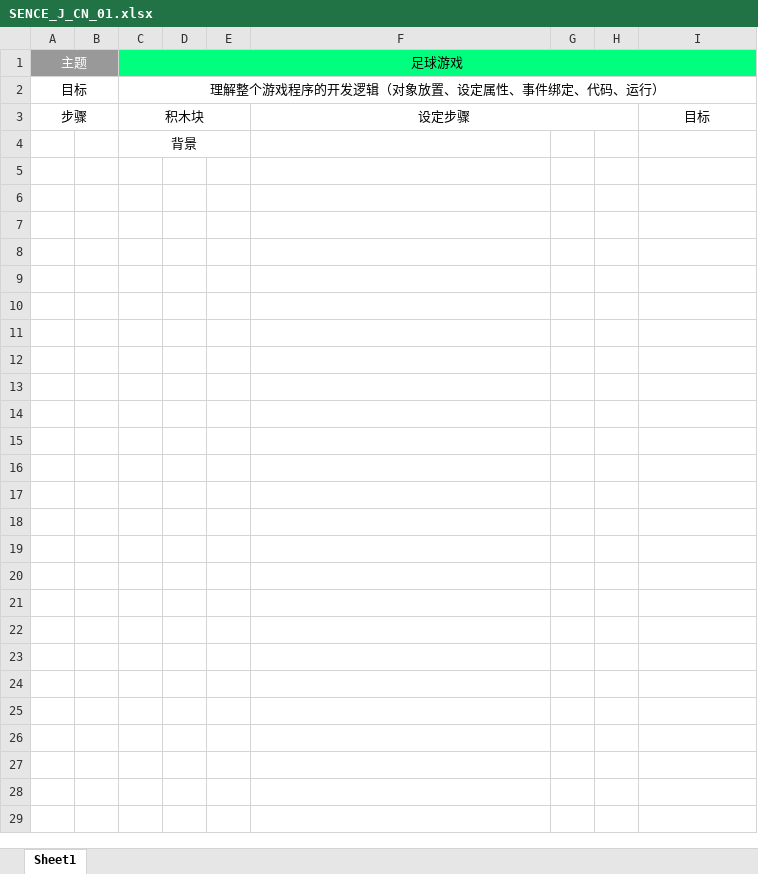
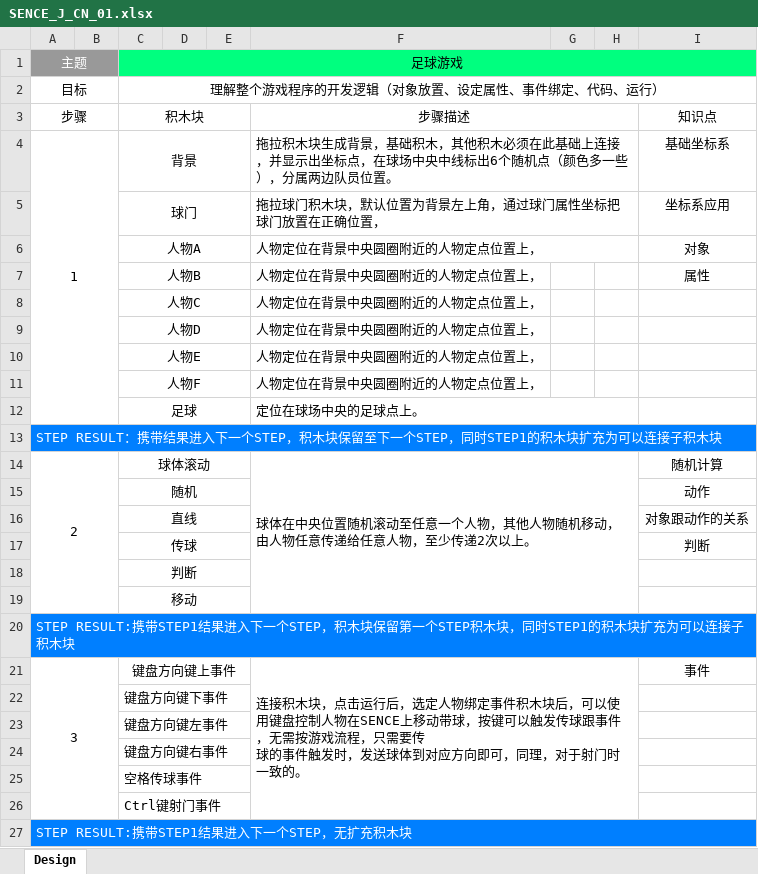
Before and after one commit to ChenSike/iKCoder.Documents, an Excel workbook: Sences/Jenior/J_CN_01/SENCE_J_CN_01.xlsx, sheet Design, drawn as a sheet; values as stored, in another font and other column widths than the file's, no borders; ↵ is a line break in a cell; the diff names each change by its address in the sheet, - before the commit and + after, or states it on an @@ line.

Commit message:
new

```diff
--- a/Sences/Jenior/J_CN_01/SENCE_J_CN_01.xlsx (sheet Design)
+++ b/Sences/Jenior/J_CN_01/SENCE_J_CN_01.xlsx (sheet Design)
-sheet tab: Sheet1
+sheet tab: Design
-F3: 设定步骤
+F3: 步骤描述
-I3: 目标
+I3: 知识点
-A4: (empty)
+A4: 1
+A4:B12 merged
-F4: (empty)
+F4: 拖拉积木块生成背景，基础积木，其他积木必须在此基础上连接，并显示出坐标点，在球场中央中线标出6个随机点（颜色多一些），分属两边队员位置。
+F4:H4 merged
-I4: (empty)
+I4: 基础坐标系
+row 5:  |  | 球门 |  |  | 拖拉球门积木块，默认位置为背景左上角，通过球门属性坐标把球门放置在正确位置， |  |  | 坐标系应用
+row 6:  |  | 人物A |  |  | 人物定位在背景中央圆圈附近的人物定点位置上， |  |  | 对象
+row 7:  |  | 人物B |  |  | 人物定位在背景中央圆圈附近的人物定点位置上， |  |  | 属性
+row 8:  |  | 人物C |  |  | 人物定位在背景中央圆圈附近的人物定点位置上，
+row 9:  |  | 人物D |  |  | 人物定位在背景中央圆圈附近的人物定点位置上，
+row 10:  |  | 人物E |  |  | 人物定位在背景中央圆圈附近的人物定点位置上，
+row 11:  |  | 人物F |  |  | 人物定位在背景中央圆圈附近的人物定点位置上，
+row 12:  |  | 足球 |  |  | 定位在球场中央的足球点上。
+row 13: STEP RESULT：携带结果进入下一个STEP，积木块保留至下一个STEP，同时STEP1的积木块扩充为可以连接子积木块
+row 14: 2 |  | 球体滚动 |  |  | 球体在中央位置随机滚动至任意一个人物，其他人物随机移动，由人物任意传递给任意人物，至少传递2次以上。 |  |  | 随机计算
+row 15:  |  | 随机 |  |  |  |  |  | 动作
+row 16:  |  | 直线 |  |  |  |  |  | 对象跟动作的关系
+row 17:  |  | 传球 |  |  |  |  |  | 判断
+row 18:  |  | 判断
+row 19:  |  | 移动
+row 20: STEP RESULT:携带STEP1结果进入下一个STEP，积木块保留第一个STEP积木块，同时STEP1的积木块扩充为可以连接子积木块
+row 21: 3 |  | 键盘方向键上事件 |  |  | 连接积木块，点击运行后，选定人物绑定事件积木块后，可以使用键盘控制人物在SENCE上移动带球，按键可以触发传球跟事件，无需按游戏流程，只需要传 ↵ 球的事件触发时，发送球体到对应方向即可，同理，对于射门时一致的。 |  |  | 事件
+row 22:  |  | 键盘方向键下事件
+row 23:  |  | 键盘方向键左事件
+row 24:  |  | 键盘方向键右事件
+row 25:  |  | 空格传球事件
+row 26:  |  | Ctrl键射门事件
+row 27: STEP RESULT:携带STEP1结果进入下一个STEP，无扩充积木块
```
